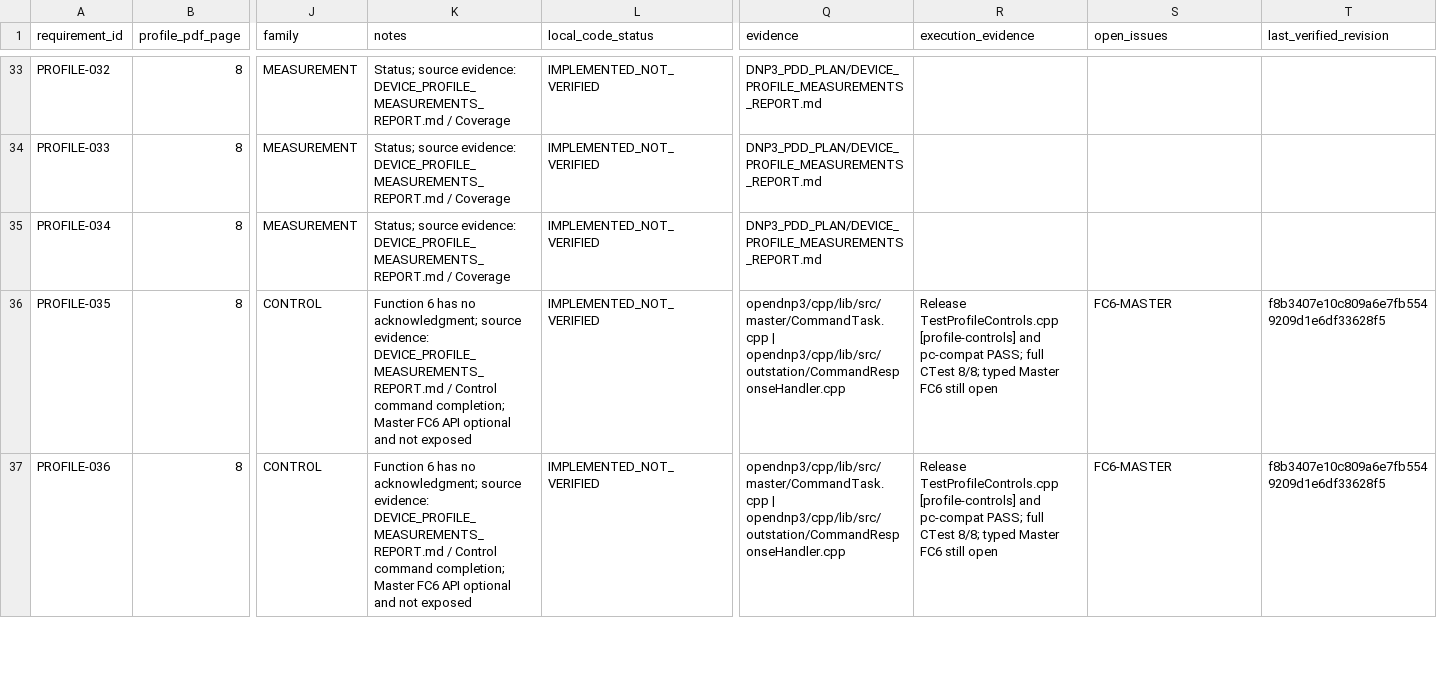
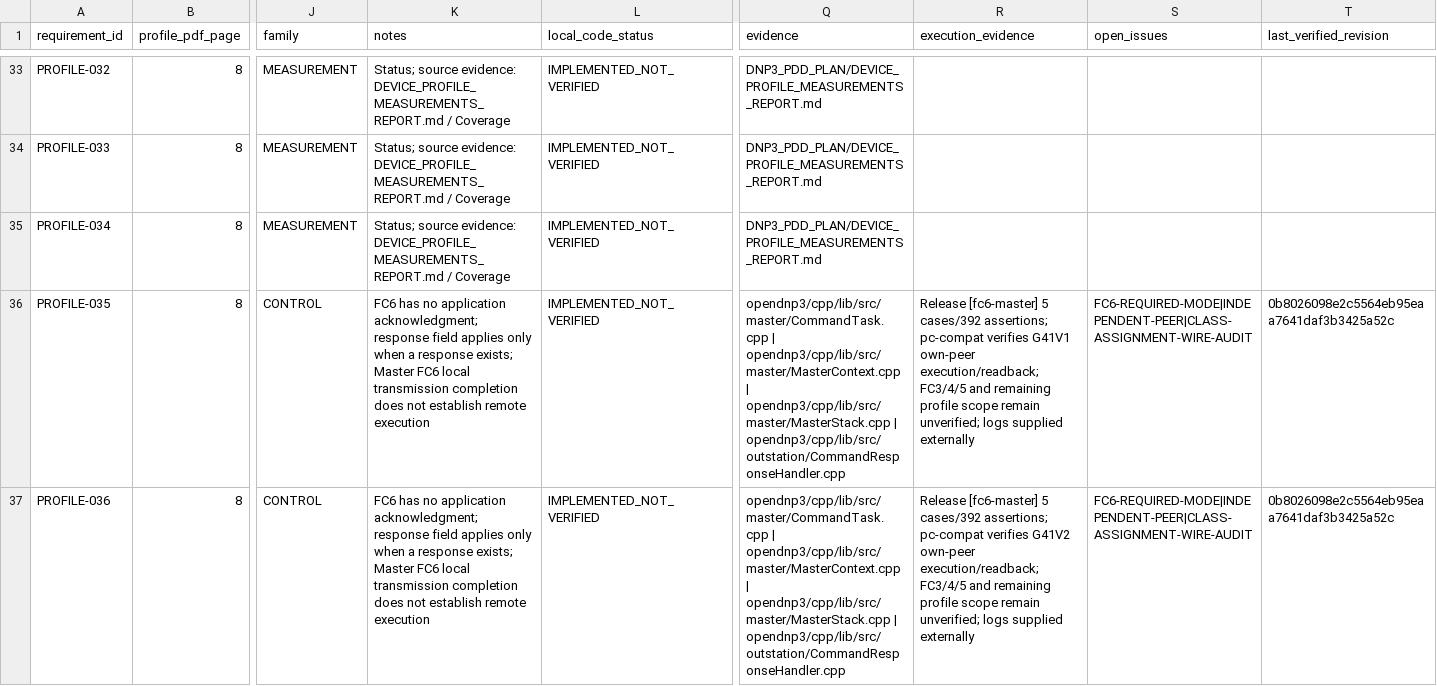
Before and after one commit to TheLouisMahdi/DNP3-EXTRA, a CSV file: DNP3_PDD_PLAN/02_PROFILE_MATRIX.csv, drawn as a sheet; only a part is shown, gaps mark what is left out; the diff covers the shown part only; the diff names each change by its address in the sheet, - before the commit and + after, or states it on an @@ line.

```diff
--- a/DNP3_PDD_PLAN/02_PROFILE_MATRIX.csv
+++ b/DNP3_PDD_PLAN/02_PROFILE_MATRIX.csv
-K36:K37 (notes): Function 6 has no acknowledgment; source evidence: DEVICE_PROFILE_MEASUREMENTS_REPORT.md / Control command completion; Master FC6 API optional and not exposed
+K36:K37 (notes): FC6 has no application acknowledgment; response field applies only when a response exists; Master FC6 local transmission completion does not establish remote execution
-Q36:Q37 (evidence): opendnp3/cpp/lib/src/master/CommandTask.cpp | opendnp3/cpp/lib/src/outstation/CommandResponseHandler.cpp
+Q36:Q37 (evidence): opendnp3/cpp/lib/src/master/CommandTask.cpp | opendnp3/cpp/lib/src/master/MasterContext.cpp | opendnp3/cpp/lib/src/master/MasterStack.cpp | opendnp3/cpp/lib/src/outstation/CommandResponseHandler.cpp
-R36 (execution_evidence): Release TestProfileControls.cpp [profile-controls] and pc-compat PASS; full CTest 8/8; typed Master FC6 still open
+R36 (execution_evidence): Release [fc6-master] 5 cases/392 assertions; pc-compat verifies G41V1 own-peer execution/readback; FC3/4/5 and remaining profile scope remain unverified; logs supplied externally
-S36:S37 (open_issues): FC6-MASTER
+S36:S37 (open_issues): FC6-REQUIRED-MODE|INDEPENDENT-PEER|CLASS-ASSIGNMENT-WIRE-AUDIT
-T36:T37 (last_verified_revision): f8b3407e10c809a6e7fb5549209d1e6df33628f5
+T36:T37 (last_verified_revision): 0b8026098e2c5564eb95eaa7641daf3b3425a52c
-R37 (execution_evidence): Release TestProfileControls.cpp [profile-controls] and pc-compat PASS; full CTest 8/8; typed Master FC6 still open
+R37 (execution_evidence): Release [fc6-master] 5 cases/392 assertions; pc-compat verifies G41V2 own-peer execution/readback; FC3/4/5 and remaining profile scope remain unverified; logs supplied externally
```
Also changed, not shown: 12 edited cells elsewhere in this file, DNP3_PDD_PLAN/IEEE_TRACEABILITY.csv, 6 other files.
